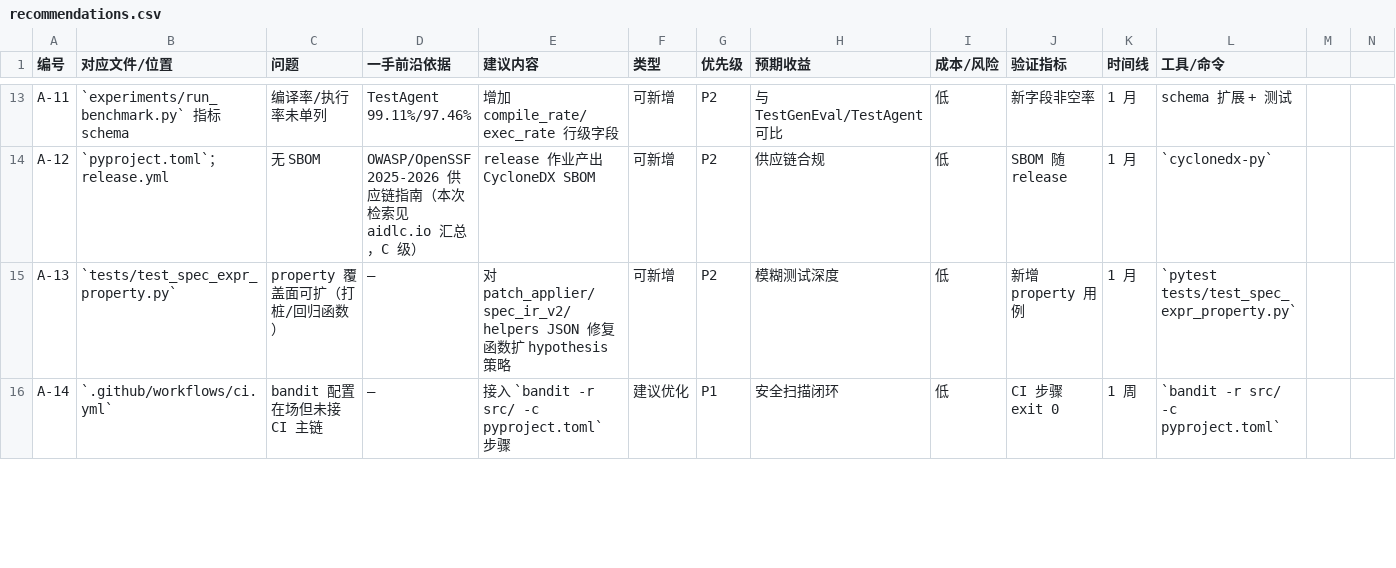
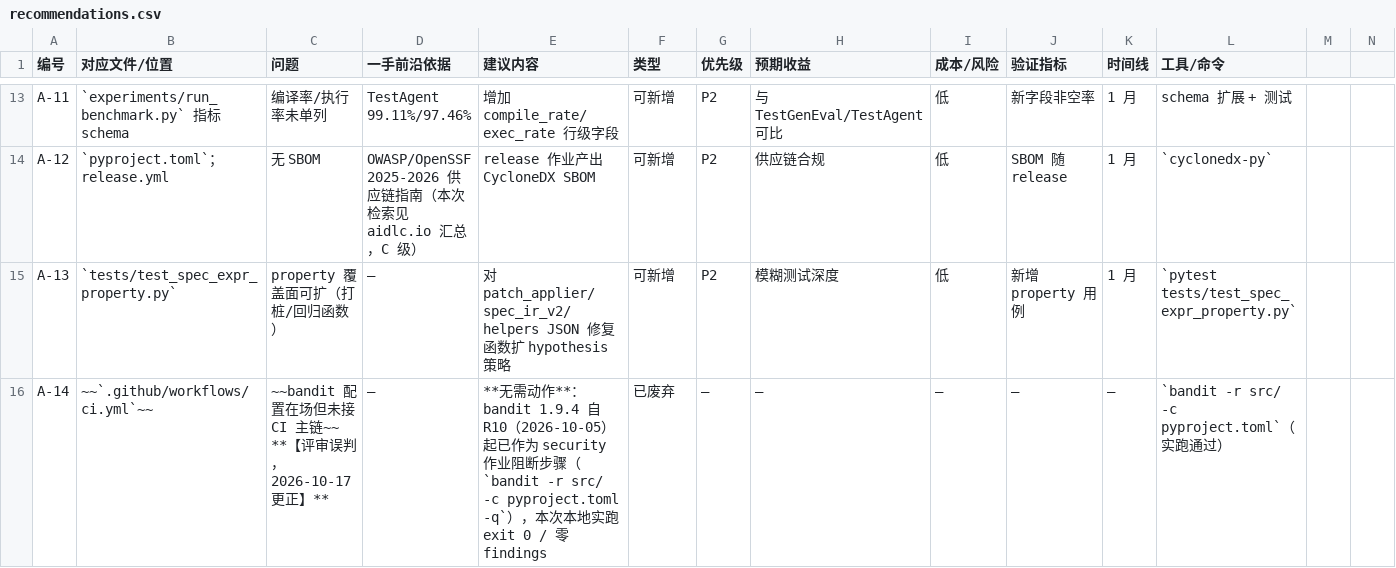
Before and after one commit to 1956178912/AITester, a CSV file: docs/reviews/review_recompute/recommendations.csv, drawn as a sheet; only a part is shown, gaps mark what is left out; the diff covers the shown part only.

```diff
--- a/docs/reviews/review_recompute/recommendations.csv
+++ b/docs/reviews/review_recompute/recommendations.csv
@@ -15,2 +15,2 @@ A-12,`pyproject.toml`；release.yml,无 SBOM,OWASP/OpenSSF 2025-2026 供应链
 A-13,`tests/test_spec_expr_property.py`,property 覆盖面可扩（打桩/回归函数）,—,对 patch_applier/spec_ir_v2/helpers JSON 修复函数扩 hypothesis 策略,可新增,P2,模糊测试深度,低,新增 property 用例,1 月,`pytest tests/test_spec_expr_property.py`
-A-14,`.github/workflows/ci.yml`,bandit 配置在场但未接 CI 主链,—,接入 `bandit -r src/ -c pyproject.toml` 步骤,建议优化,P1,安全扫描闭环,低,CI 步骤 exit 0,1 周,`bandit -r src/ -c pyproject.toml`
+A-14,~~`.github/workflows/ci.yml`~~,~~bandit 配置在场但未接 CI 主链~~ **【评审误判，2026-10-17 更正】**,—,**无需动作**：bandit 1.9.4 自 R10（2026-10-05）起已作为 security 作业阻断步骤（`bandit -r src/ -c pyproject.toml -q`），本次本地实跑 exit 0 / 零 findings,已废弃,—,—,—,—,—,`bandit -r src/ -c pyproject.toml`（实跑通过）
```
Also changed, not shown: 22 edited cells elsewhere in this file, 5 other files.
